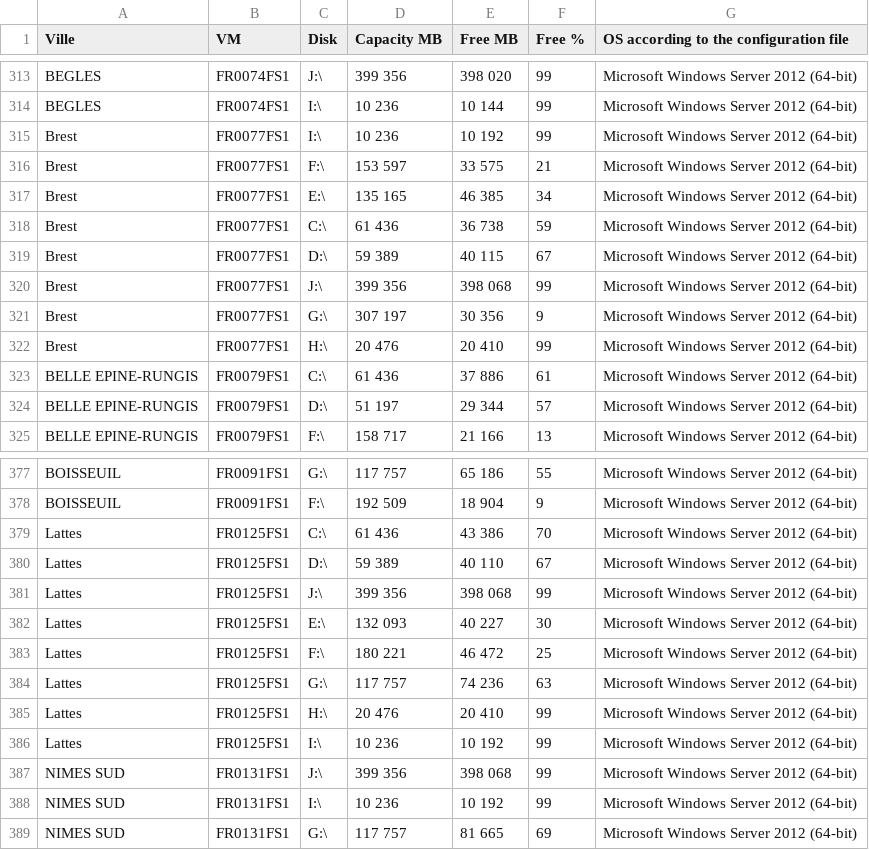
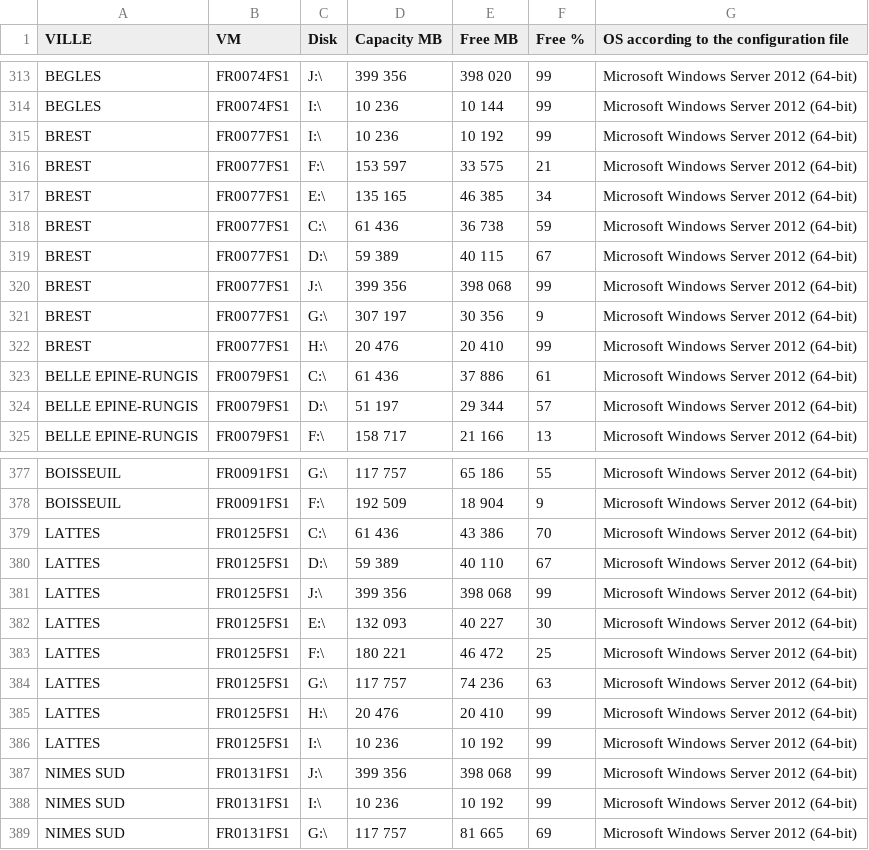
Before and after one commit to doninj/projet_stage_jb, a CSV file: data/Classeur1_1.csv, drawn as a sheet; only a part is shown, gaps mark what is left out; the diff covers the shown part only.

```diff
--- a/data/Classeur1_1.csv
+++ b/data/Classeur1_1.csv
@@ -1 +1 @@
-Ville;VM;Disk;Capacity MB;Free MB;Free % ;OS according to the configuration file
+VILLE;VM;Disk;Capacity MB;Free MB;Free % ;OS according to the configuration file
@@ -314,10 +314,10 @@ BEGLES;FR0074FS1;J:\;399 356;398 020;99;Microsoft Windows Server 2012 (64-bit)
 BEGLES;FR0074FS1;I:\;10 236;10 144;99;Microsoft Windows Server 2012 (64-bit)
-Brest;FR0077FS1;I:\;10 236;10 192;99;Microsoft Windows Server 2012 (64-bit)
-Brest;FR0077FS1;F:\;153 597;33 575;21;Microsoft Windows Server 2012 (64-bit)
-Brest;FR0077FS1;E:\;135 165;46 385;34;Microsoft Windows Server 2012 (64-bit)
-Brest;FR0077FS1;C:\;61 436;36 738;59;Microsoft Windows Server 2012 (64-bit)
-Brest;FR0077FS1;D:\;59 389;40 115;67;Microsoft Windows Server 2012 (64-bit)
-Brest;FR0077FS1;J:\;399 356;398 068;99;Microsoft Windows Server 2012 (64-bit)
-Brest;FR0077FS1;G:\;307 197;30 356;9;Microsoft Windows Server 2012 (64-bit)
-Brest;FR0077FS1;H:\;20 476;20 410;99;Microsoft Windows Server 2012 (64-bit)
+BREST;FR0077FS1;I:\;10 236;10 192;99;Microsoft Windows Server 2012 (64-bit)
+BREST;FR0077FS1;F:\;153 597;33 575;21;Microsoft Windows Server 2012 (64-bit)
+BREST;FR0077FS1;E:\;135 165;46 385;34;Microsoft Windows Server 2012 (64-bit)
+BREST;FR0077FS1;C:\;61 436;36 738;59;Microsoft Windows Server 2012 (64-bit)
+BREST;FR0077FS1;D:\;59 389;40 115;67;Microsoft Windows Server 2012 (64-bit)
+BREST;FR0077FS1;J:\;399 356;398 068;99;Microsoft Windows Server 2012 (64-bit)
+BREST;FR0077FS1;G:\;307 197;30 356;9;Microsoft Windows Server 2012 (64-bit)
+BREST;FR0077FS1;H:\;20 476;20 410;99;Microsoft Windows Server 2012 (64-bit)
 BELLE EPINE-RUNGIS;FR0079FS1;C:\;61 436;37 886;61;Microsoft Windows Server 2012 (64-bit)
@@ -378,10 +378,10 @@ BOISSEUIL;FR0091FS1;G:\;117 757;65 186;55;Microsoft Windows Server 2012 (64-bit)
 BOISSEUIL;FR0091FS1;F:\;192 509;18 904;9;Microsoft Windows Server 2012 (64-bit)
-Lattes;FR0125FS1;C:\;61 436;43 386;70;Microsoft Windows Server 2012 (64-bit)
-Lattes;FR0125FS1;D:\;59 389;40 110;67;Microsoft Windows Server 2012 (64-bit)
-Lattes;FR0125FS1;J:\;399 356;398 068;99;Microsoft Windows Server 2012 (64-bit)
-Lattes;FR0125FS1;E:\;132 093;40 227;30;Microsoft Windows Server 2012 (64-bit)
-Lattes;FR0125FS1;F:\;180 221;46 472;25;Microsoft Windows Server 2012 (64-bit)
-Lattes;FR0125FS1;G:\;117 757;74 236;63;Microsoft Windows Server 2012 (64-bit)
-Lattes;FR0125FS1;H:\;20 476;20 410;99;Microsoft Windows Server 2012 (64-bit)
-Lattes;FR0125FS1;I:\;10 236;10 192;99;Microsoft Windows Server 2012 (64-bit)
+LATTES;FR0125FS1;C:\;61 436;43 386;70;Microsoft Windows Server 2012 (64-bit)
+LATTES;FR0125FS1;D:\;59 389;40 110;67;Microsoft Windows Server 2012 (64-bit)
+LATTES;FR0125FS1;J:\;399 356;398 068;99;Microsoft Windows Server 2012 (64-bit)
+LATTES;FR0125FS1;E:\;132 093;40 227;30;Microsoft Windows Server 2012 (64-bit)
+LATTES;FR0125FS1;F:\;180 221;46 472;25;Microsoft Windows Server 2012 (64-bit)
+LATTES;FR0125FS1;G:\;117 757;74 236;63;Microsoft Windows Server 2012 (64-bit)
+LATTES;FR0125FS1;H:\;20 476;20 410;99;Microsoft Windows Server 2012 (64-bit)
+LATTES;FR0125FS1;I:\;10 236;10 192;99;Microsoft Windows Server 2012 (64-bit)
 NIMES SUD;FR0131FS1;J:\;399 356;398 068;99;Microsoft Windows Server 2012 (64-bit)
```
Also changed, not shown: 64 edited cells elsewhere in this file, 1 other file.
